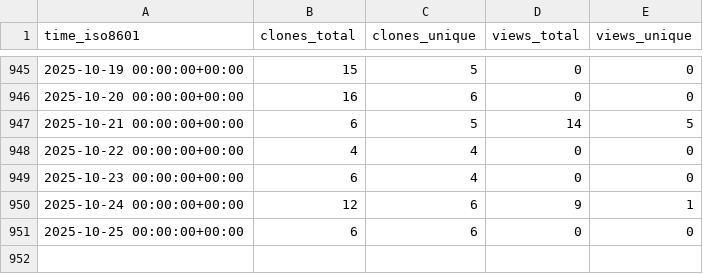
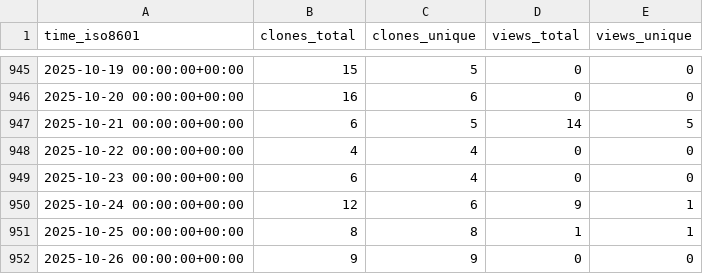
Before and after one commit to EarthSciML/EarthSciData.jl, a CSV file: EarthSciML/EarthSciData.jl/ghrs-data/views_clones_aggregate.csv, drawn as a sheet; only a part is shown, gaps mark what is left out.

```diff
--- a/EarthSciML/EarthSciData.jl/ghrs-data/views_clones_aggregate.csv
+++ b/EarthSciML/EarthSciData.jl/ghrs-data/views_clones_aggregate.csv
@@ -950,2 +950,3 @@ time_iso8601,clones_total,clones_unique,views_total,views_unique
 2025-10-24 00:00:00+00:00,12,6,9,1
-2025-10-25 00:00:00+00:00,6,6,0,0
+2025-10-25 00:00:00+00:00,8,8,1,1
+2025-10-26 00:00:00+00:00,9,9,0,0
```
Also changed, not shown: 1 other file.
